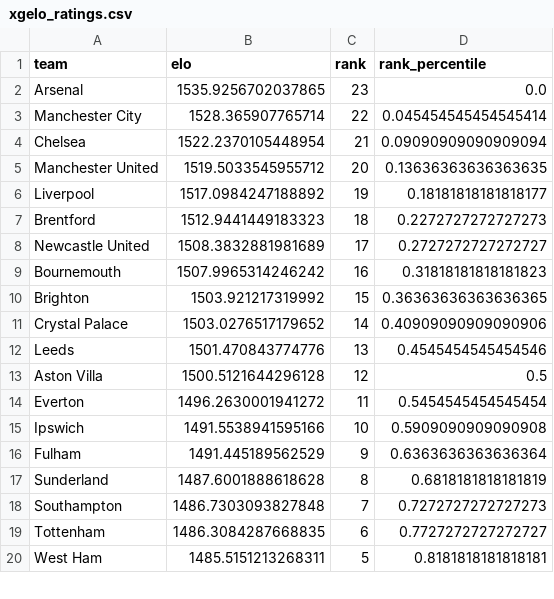
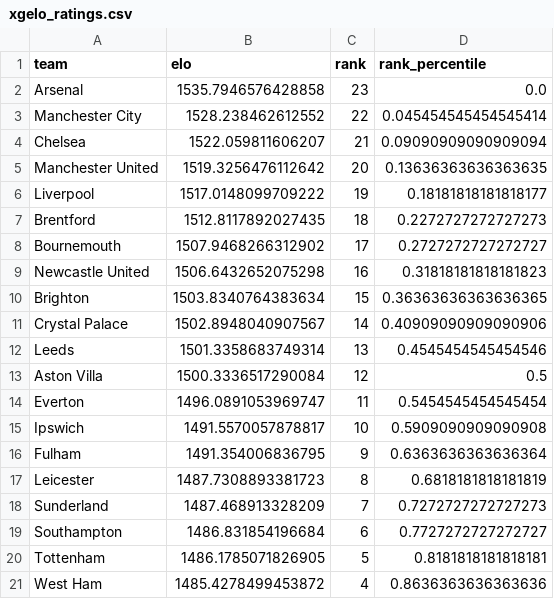
Before and after one commit to AllanGraver/Premier-League-Predictor, a CSV file: data/xgelo_ratings.csv, drawn as a sheet; only a part is shown; the diff covers the shown part only.

```diff
--- a/data/xgelo_ratings.csv
+++ b/data/xgelo_ratings.csv
@@ -1,20 +1,21 @@
 team,elo,rank,rank_percentile
-Arsenal,1535.9256702037865,23,0.0
-Manchester City,1528.365907765714,22,0.045454545454545414
-Chelsea,1522.2370105448954,21,0.09090909090909094
-Manchester United,1519.5033545955712,20,0.13636363636363635
-Liverpool,1517.0984247188892,19,0.18181818181818177
-Brentford,1512.9441449183323,18,0.2272727272727273
-Newcastle United,1508.3832881981689,17,0.2727272727272727
-Bournemouth,1507.9965314246242,16,0.31818181818181823
-Brighton,1503.921217319992,15,0.36363636363636365
-Crystal Palace,1503.0276517179652,14,0.40909090909090906
-Leeds,1501.470843774776,13,0.4545454545454546
-Aston Villa,1500.5121644296128,12,0.5
-Everton,1496.2630001941272,11,0.5454545454545454
-Ipswich,1491.5538941595166,10,0.5909090909090908
-Fulham,1491.445189562529,9,0.6363636363636364
-Sunderland,1487.6001888618628,8,0.6818181818181819
-Southampton,1486.7303093827848,7,0.7272727272727273
-Tottenham,1486.3084287668835,6,0.7727272727272727
-West Ham,1485.5151213268311,5,0.8181818181818181
+Arsenal,1535.7946576428858,23,0.0
+Manchester City,1528.238462612552,22,0.045454545454545414
+Chelsea,1522.059811606207,21,0.09090909090909094
+Manchester United,1519.3256476112642,20,0.13636363636363635
+Liverpool,1517.0148099709222,19,0.18181818181818177
+Brentford,1512.8117892027435,18,0.2272727272727273
+Bournemouth,1507.9468266312902,17,0.2727272727272727
+Newcastle United,1506.6432652075298,16,0.31818181818181823
+Brighton,1503.8340764383634,15,0.36363636363636365
+Crystal Palace,1502.8948040907567,14,0.40909090909090906
+Leeds,1501.3358683749314,13,0.4545454545454546
+Aston Villa,1500.3336517290084,12,0.5
+Everton,1496.0891053969747,11,0.5454545454545454
+Ipswich,1491.5570057878817,10,0.5909090909090908
+Fulham,1491.354006836795,9,0.6363636363636364
+Leicester,1487.7308893381723,8,0.6818181818181819
+Sunderland,1487.468913328209,7,0.7272727272727273
+Southampton,1486.831854196684,6,0.7727272727272727
+Tottenham,1486.1785071826905,5,0.8181818181818181
+West Ham,1485.4278499453872,4,0.8636363636363636
```
Also changed, not shown: 1 removed row and 5 edited cells elsewhere in this file, data/matches.csv, data/predictions.csv, 1 other file.
